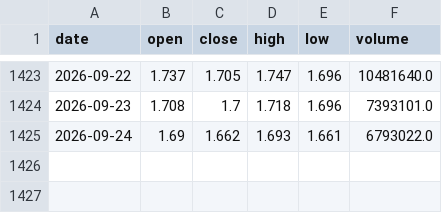
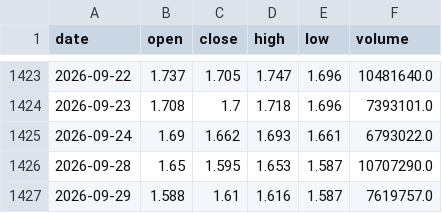
Before and after one commit to ZhouRHong/588080-v3g-signal, a CSV file: data/588080_qfq_snapshot.csv, drawn as a sheet; only a part is shown, gaps mark what is left out.

```diff
--- a/data/588080_qfq_snapshot.csv
+++ b/data/588080_qfq_snapshot.csv
@@ -1425 +1425,3 @@ date,open,close,high,low,volume
 2026-09-24,1.69,1.662,1.693,1.661,6793022.0
+2026-09-28,1.65,1.595,1.653,1.587,10707290.0
+2026-09-29,1.588,1.61,1.616,1.587,7619757.0
```
Also changed, not shown: 2 other files.
